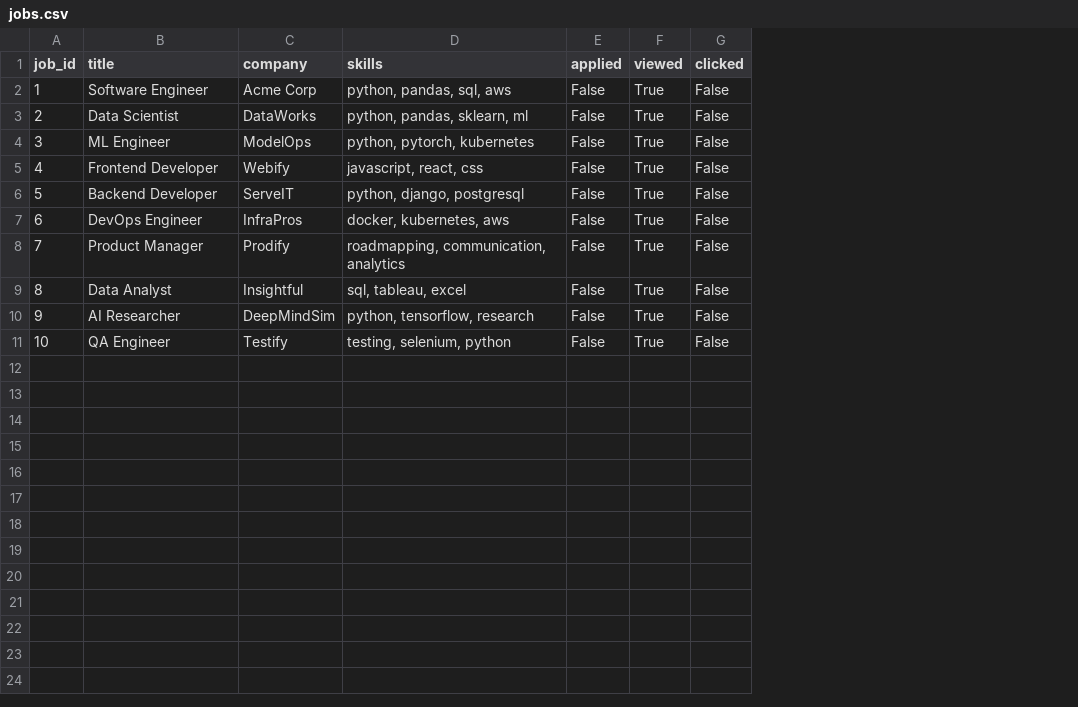
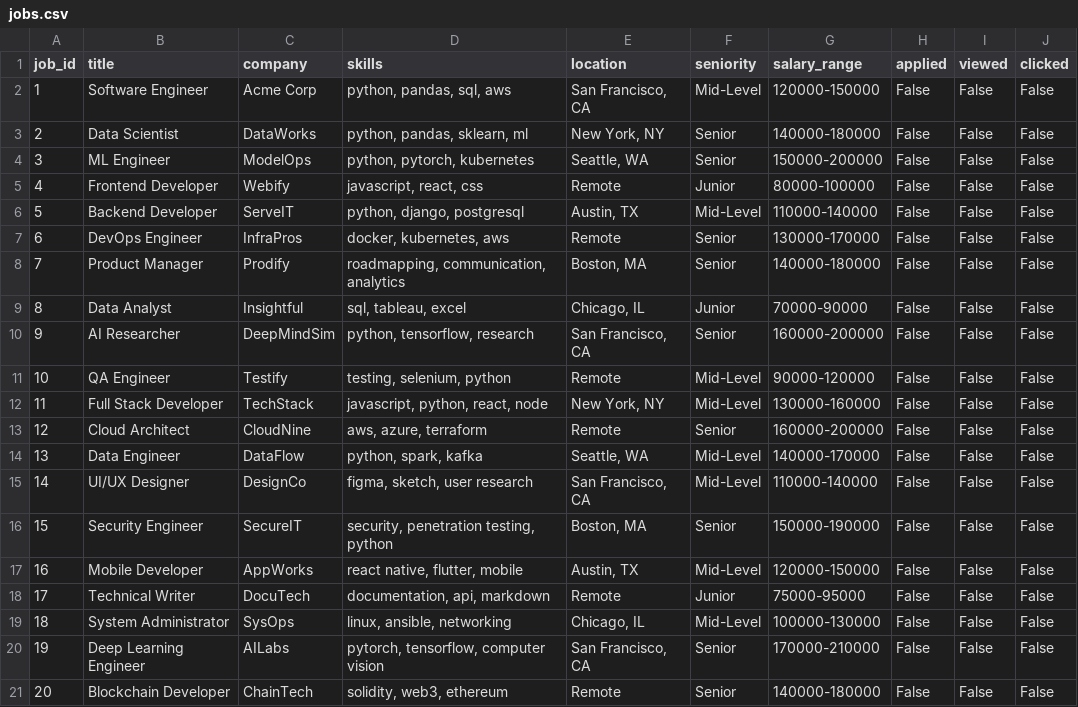
Before and after one commit to saurav714/system_job_post, a CSV file: data/jobs.csv, drawn as a sheet; addresses are those after the commit; the diff names each change by its address in the sheet, - before the commit and + after, or states it on an @@ line.

```diff
--- a/data/jobs.csv
+++ b/data/jobs.csv
+column E (location), rows 2-11: San Francisco, CA | New York, NY | Seattle, WA | Remote | Austin, TX | Remote | Boston, MA | Chicago, IL | San Francisco, CA | Remote
+column F (seniority), rows 2-11: Mid-Level | Senior | Senior | Junior | Mid-Level | Senior | Senior | Junior | Senior | Mid-Level
+column G (salary_range), rows 2-11: 120000-150000 | 140000-180000 | 150000-200000 | 80000-100000 | 110000-140000 | 130000-170000 | 140000-180000 | 70000-90000 | 160000-200000 | 90000-120000
-I2:I11 (viewed): True
+I2:I11 (viewed): False
+row 12: 11 | Full Stack Developer | TechStack | javascript, python, react, node | New York, NY | Mid-Level | 130000-160000 | False | False | False
+row 13: 12 | Cloud Architect | CloudNine | aws, azure, terraform | Remote | Senior | 160000-200000 | False | False | False
+row 14: 13 | Data Engineer | DataFlow | python, spark, kafka | Seattle, WA | Mid-Level | 140000-170000 | False | False | False
+row 15: 14 | UI/UX Designer | DesignCo | figma, sketch, user research | San Francisco, CA | Mid-Level | 110000-140000 | False | False | False
+row 16: 15 | Security Engineer | SecureIT | security, penetration testing, python | Boston, MA | Senior | 150000-190000 | False | False | False
+row 17: 16 | Mobile Developer | AppWorks | react native, flutter, mobile | Austin, TX | Mid-Level | 120000-150000 | False | False | False
+row 18: 17 | Technical Writer | DocuTech | documentation, api, markdown | Remote | Junior | 75000-95000 | False | False | False
+row 19: 18 | System Administrator | SysOps | linux, ansible, networking | Chicago, IL | Mid-Level | 100000-130000 | False | False | False
+row 20: 19 | Deep Learning Engineer | AILabs | pytorch, tensorflow, computer vision | San Francisco, CA | Senior | 170000-210000 | False | False | False
+row 21: 20 | Blockchain Developer | ChainTech | solidity, web3, ethereum | Remote | Senior | 140000-180000 | False | False | False
```
Also changed, not shown: 12 other files.
